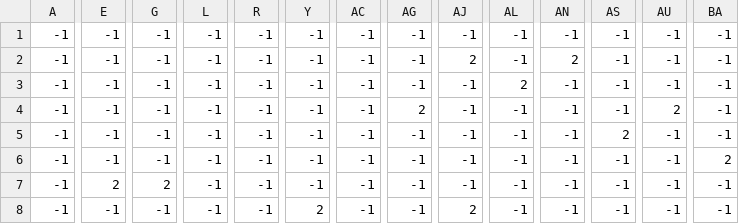
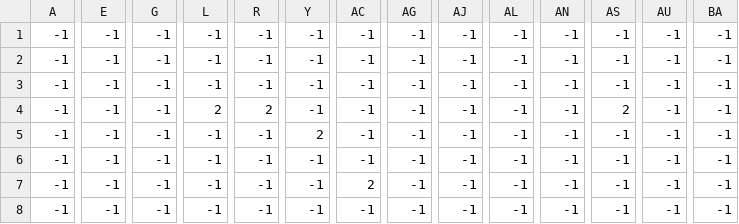
Before and after one commit to Zain-Khoso/pygame-mario, a CSV file: levels/0/level_0_bg_palms.csv, drawn as a sheet; only a part is shown, gaps mark what is left out; the diff covers the shown part only; the diff names each change by its address in the sheet, - before the commit and + after, or states it on an @@ line.

```diff
--- a/levels/0/level_0_bg_palms.csv
+++ b/levels/0/level_0_bg_palms.csv
-AJ2: 2
+AJ2: -1
-AN2: 2
+AN2: -1
-AL3: 2
+AL3: -1
-L4: -1
+L4: 2
-R4: -1
+R4: 2
-AG4: 2
+AG4: -1
-AS4: -1
+AS4: 2
-AU4: 2
+AU4: -1
-Y5: -1
+Y5: 2
-AS5: 2
+AS5: -1
-BA6: 2
+BA6: -1
-E7: 2
+E7: -1
-G7: 2
+G7: -1
-AC7: -1
+AC7: 2
-Y8: 2
+Y8: -1
-AJ8: 2
+AJ8: -1
```
Also changed, not shown: 25 edited cells elsewhere in this file, levels/0/level_0_coins.csv, levels/0/level_0_constraints.csv, 32 other files.
